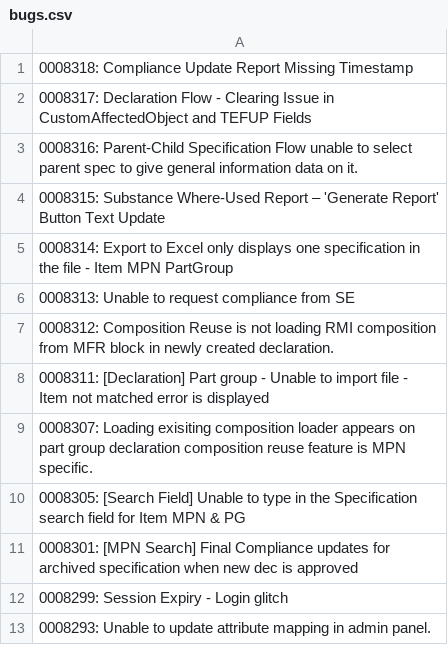
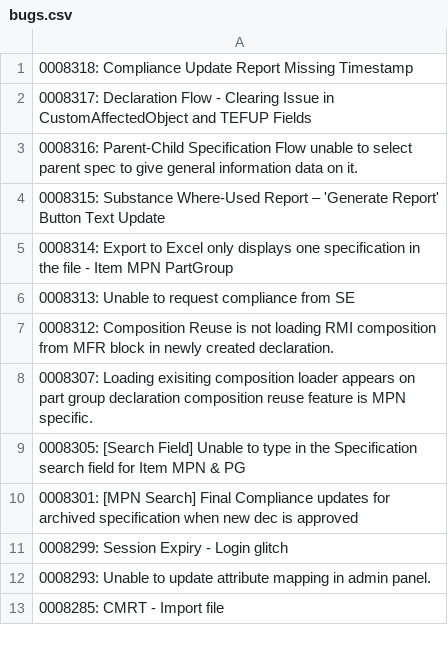
Before and after one commit to HZM-W/my-dashboard, a CSV file: bugs.csv, drawn as a sheet; only a part is shown; the shorter side is filled out with more unchanged rows; the diff names each change by its address in the sheet, - before the commit and + after, or states it on an @@ line.

```diff
--- a/bugs.csv
+++ b/bugs.csv
-row 8: 0008311: [Declaration] Part group - Unable to import file - Item not matched error is displayed
```
Also changed, not shown: master_bugs.csv, 1 other file.
